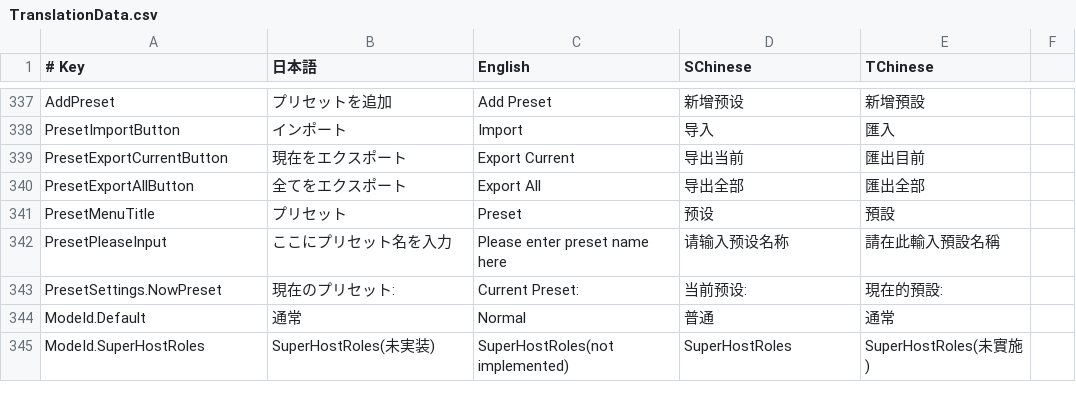
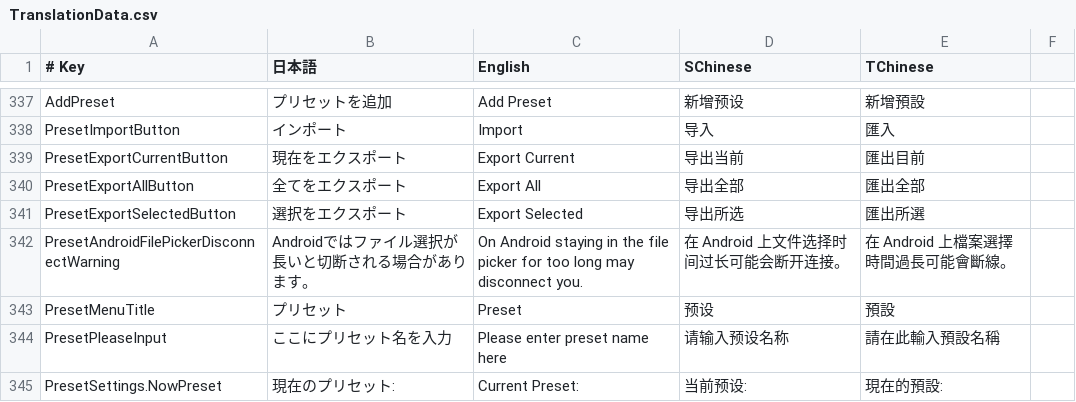
Before and after one commit to SuperNewRoles/SuperNewRoles, a CSV file: SuperNewRoles/Resources/TranslationData.csv, drawn as a sheet; only a part is shown, gaps mark what is left out; the shorter side is filled out with more unchanged rows; the diff names each change by its address in the sheet, - before the commit and + after, or states it on an @@ line.

```diff
--- a/SuperNewRoles/Resources/TranslationData.csv
+++ b/SuperNewRoles/Resources/TranslationData.csv
+row 341: PresetExportSelectedButton | 選択をエクスポート | Export Selected | 导出所选 | 匯出所選
+row 342: PresetAndroidFilePickerDisconnectWarning | Androidではファイル選択が長いと切断される場合があります。 | On Android staying in the file picker for too long may disconnect you. | 在 Android 上文件选择时间过长可能会断开连接。 | 在 Android 上檔案選擇時間過長可能會斷線。
```
Also changed, not shown: 6 other files.
